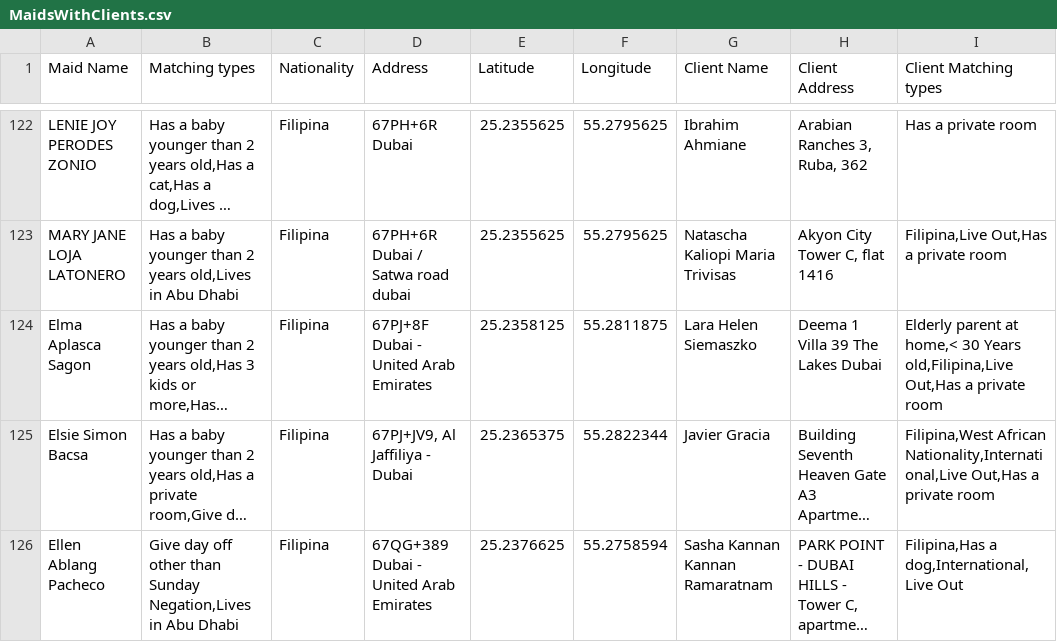
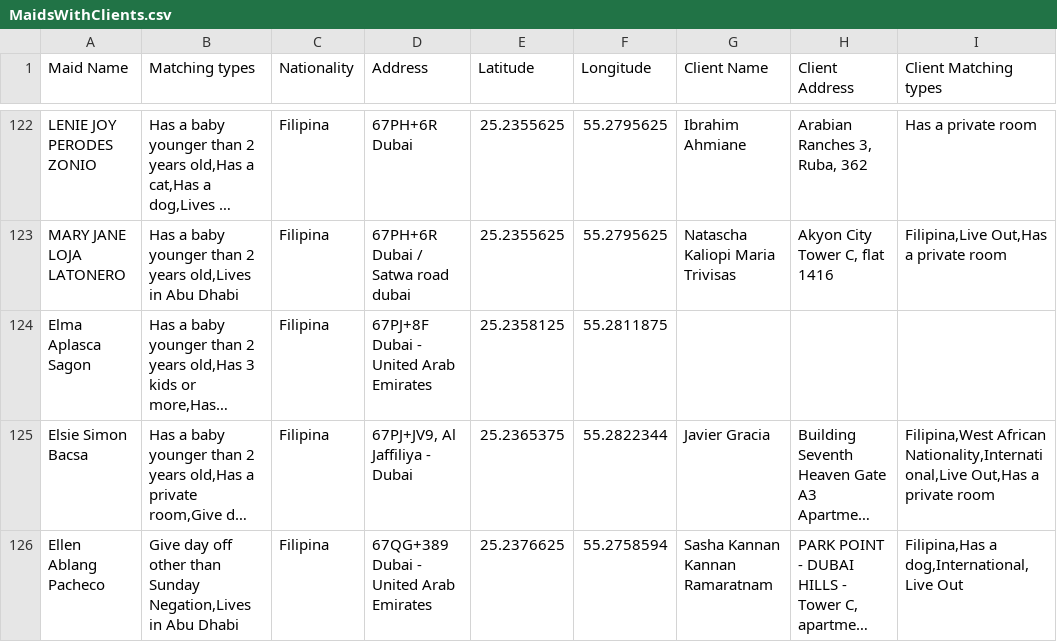
Before and after one commit to charbelchdid/map, a CSV file: MaidsWithClients.csv, drawn as a sheet; only a part is shown, gaps mark what is left out; long unchanged cells end in …; the diff covers the shown part only; the diff names each change by its address in the sheet, - before the commit and + after, or states it on an @@ line.

Commit message:
Update MaidsWithClients.csv - 2025-06-28T21:44:40.572Z

```diff
--- a/MaidsWithClients.csv
+++ b/MaidsWithClients.csv
-G124 (Client Name): Lara Helen Siemaszko
+G124 (Client Name): (empty)
-H124 (Client Address): Deema 1 Villa 39 The Lakes Dubai
+H124 (Client Address): (empty)
-I124 (Client Matching types): Elderly parent at home,< 30 Years old,Filipina,Live Out,Has a private room
+I124 (Client Matching types): (empty)
```
Also changed, not shown: 1 added row, 2 removed rows and 8 edited cells elsewhere in this file.
